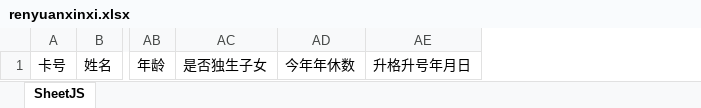
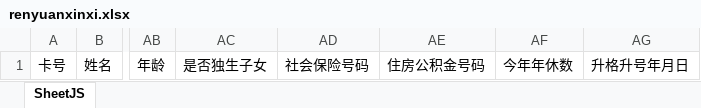
Before and after one commit to zhangtianciAnt/newparkcloud, an Excel workbook: controller/src/main/resources/jxls_templates/renyuanxinxi.xlsx, sheet SheetJS, drawn as a sheet; only a part is shown, gaps mark what is left out; values as stored, in another font and other column widths than the file's, no borders; the diff names each change by its address in the sheet, - before the commit and + after, or states it on an @@ line.

```diff
--- a/controller/src/main/resources/jxls_templates/renyuanxinxi.xlsx (sheet SheetJS)
+++ b/controller/src/main/resources/jxls_templates/renyuanxinxi.xlsx (sheet SheetJS)
+column AD, row 1: 社会保险号码
+column AE, row 1: 住房公积金号码
```
Also changed, not shown: 2 other files.
